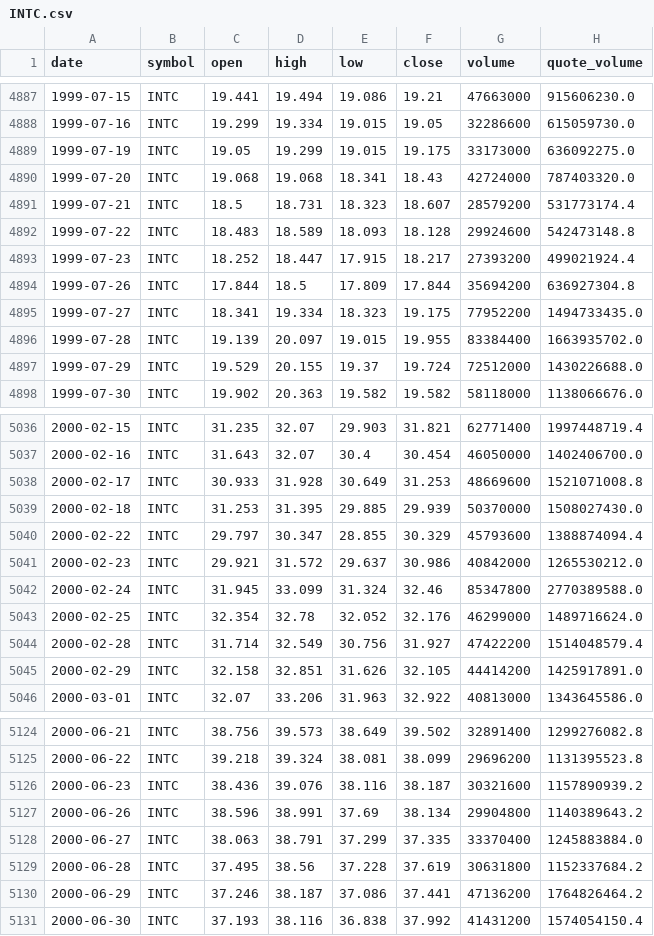
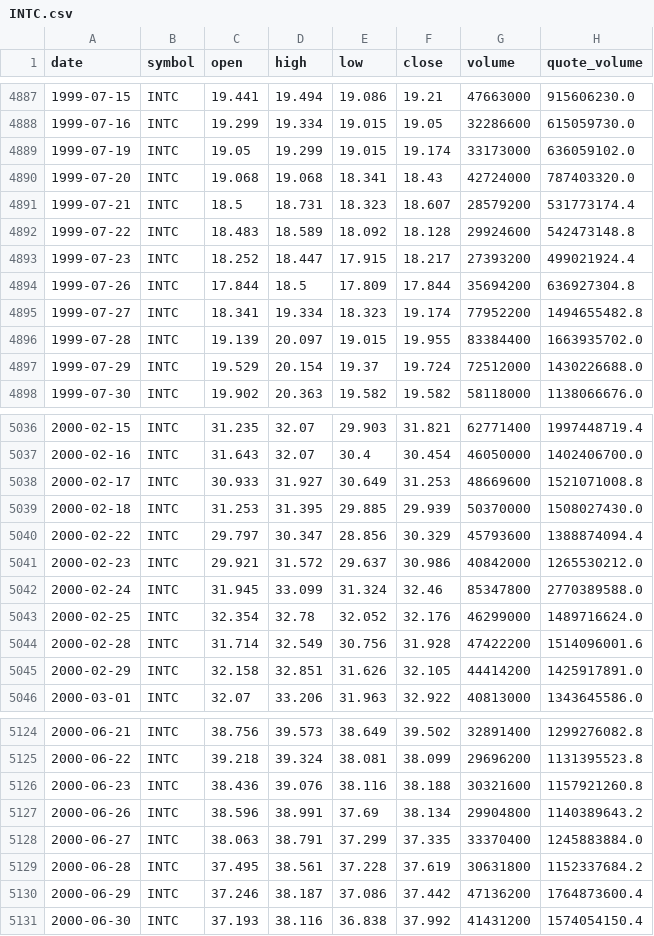
Before and after one commit to bsachart/finance-metrics-fetch, a CSV file: data/market/INTC.csv, drawn as a sheet; only a part is shown, gaps mark what is left out; the diff covers the shown part only.

```diff
--- a/data/market/INTC.csv
+++ b/data/market/INTC.csv
@@ -4888,11 +4888,11 @@ date,symbol,open,high,low,close,volume,quote_volume
 1999-07-16,INTC,19.299,19.334,19.015,19.05,32286600,615059730.0
-1999-07-19,INTC,19.05,19.299,19.015,19.175,33173000,636092275.0
+1999-07-19,INTC,19.05,19.299,19.015,19.174,33173000,636059102.0
 1999-07-20,INTC,19.068,19.068,18.341,18.43,42724000,787403320.0
 1999-07-21,INTC,18.5,18.731,18.323,18.607,28579200,531773174.4
-1999-07-22,INTC,18.483,18.589,18.093,18.128,29924600,542473148.8
+1999-07-22,INTC,18.483,18.589,18.092,18.128,29924600,542473148.8
 1999-07-23,INTC,18.252,18.447,17.915,18.217,27393200,499021924.4
 1999-07-26,INTC,17.844,18.5,17.809,17.844,35694200,636927304.8
-1999-07-27,INTC,18.341,19.334,18.323,19.175,77952200,1494733435.0
+1999-07-27,INTC,18.341,19.334,18.323,19.174,77952200,1494655482.8
 1999-07-28,INTC,19.139,20.097,19.015,19.955,83384400,1663935702.0
-1999-07-29,INTC,19.529,20.155,19.37,19.724,72512000,1430226688.0
+1999-07-29,INTC,19.529,20.154,19.37,19.724,72512000,1430226688.0
 1999-07-30,INTC,19.902,20.363,19.582,19.582,58118000,1138066676.0
@@ -5037,5 +5037,5 @@ date,symbol,open,high,low,close,volume,quote_volume
 2000-02-16,INTC,31.643,32.07,30.4,30.454,46050000,1402406700.0
-2000-02-17,INTC,30.933,31.928,30.649,31.253,48669600,1521071008.8
+2000-02-17,INTC,30.933,31.927,30.649,31.253,48669600,1521071008.8
 2000-02-18,INTC,31.253,31.395,29.885,29.939,50370000,1508027430.0
-2000-02-22,INTC,29.797,30.347,28.855,30.329,45793600,1388874094.4
+2000-02-22,INTC,29.797,30.347,28.856,30.329,45793600,1388874094.4
 2000-02-23,INTC,29.921,31.572,29.637,30.986,40842000,1265530212.0
@@ -5043,3 +5043,3 @@ date,symbol,open,high,low,close,volume,quote_volume
 2000-02-25,INTC,32.354,32.78,32.052,32.176,46299000,1489716624.0
-2000-02-28,INTC,31.714,32.549,30.756,31.927,47422200,1514048579.4
+2000-02-28,INTC,31.714,32.549,30.756,31.928,47422200,1514096001.6
 2000-02-29,INTC,32.158,32.851,31.626,32.105,44414200,1425917891.0
@@ -5125,7 +5125,7 @@ date,symbol,open,high,low,close,volume,quote_volume
 2000-06-22,INTC,39.218,39.324,38.081,38.099,29696200,1131395523.8
-2000-06-23,INTC,38.436,39.076,38.116,38.187,30321600,1157890939.2
+2000-06-23,INTC,38.436,39.076,38.116,38.188,30321600,1157921260.8
 2000-06-26,INTC,38.596,38.991,37.69,38.134,29904800,1140389643.2
 2000-06-27,INTC,38.063,38.791,37.299,37.335,33370400,1245883884.0
-2000-06-28,INTC,37.495,38.56,37.228,37.619,30631800,1152337684.2
-2000-06-29,INTC,37.246,38.187,37.086,37.441,47136200,1764826464.2
+2000-06-28,INTC,37.495,38.561,37.228,37.619,30631800,1152337684.2
+2000-06-29,INTC,37.246,38.187,37.086,37.442,47136200,1764873600.4
 2000-06-30,INTC,37.193,38.116,36.838,37.992,41431200,1574054150.4
```
Also changed, not shown: 137 edited cells elsewhere in this file, data/market/GOOGL.csv, data/market/MSFT.csv, 5 other files.
